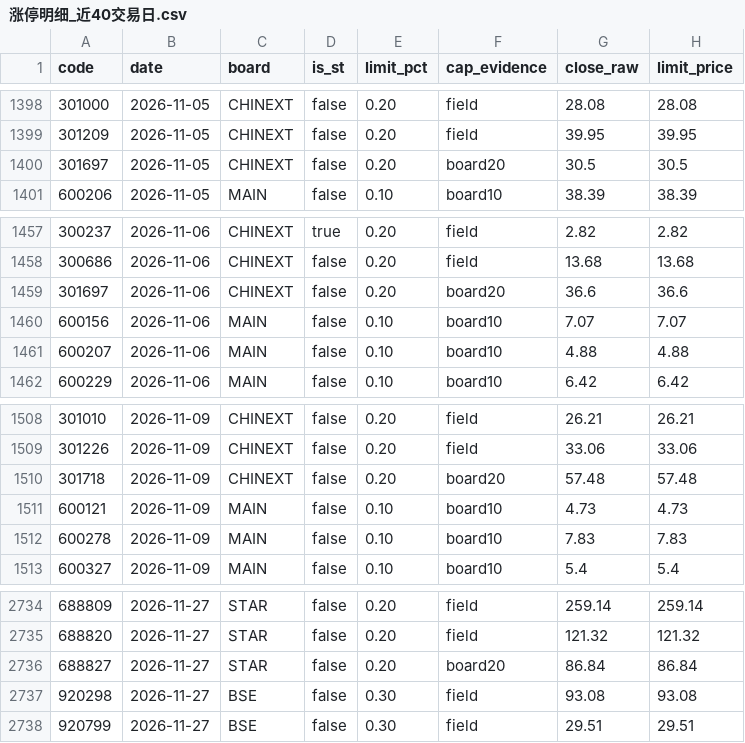
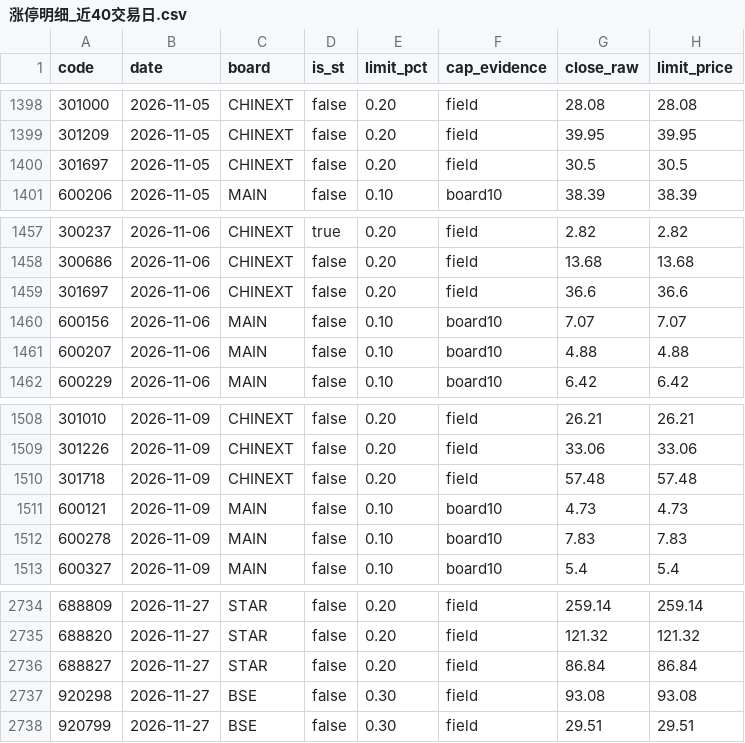
Before and after one commit to DANGNIANQIN/astock-sample-library, a CSV file: live/涨停明细_近40交易日.csv, drawn as a sheet; only a part is shown, gaps mark what is left out; the diff covers the shown part only; the diff names each change by its address in the sheet, - before the commit and + after, or states it on an @@ line.

```diff
--- a/live/涨停明细_近40交易日.csv
+++ b/live/涨停明细_近40交易日.csv
-F1400 (cap_evidence): board20
+F1400 (cap_evidence): field
-F1459 (cap_evidence): board20
+F1459 (cap_evidence): field
-F1510 (cap_evidence): board20
+F1510 (cap_evidence): field
-F2736 (cap_evidence): board20
+F2736 (cap_evidence): field
```
Also changed, not shown: 8 edited cells elsewhere in this file, live/情绪日度_近120交易日.csv, sample/limitup_sample_30d.csv, 1 other file.
